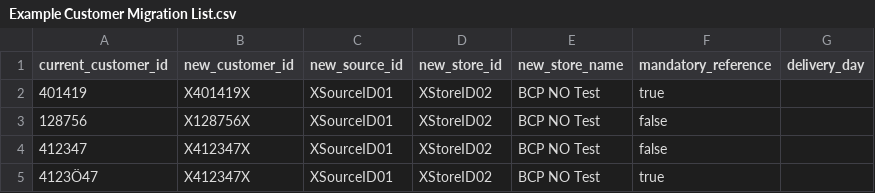
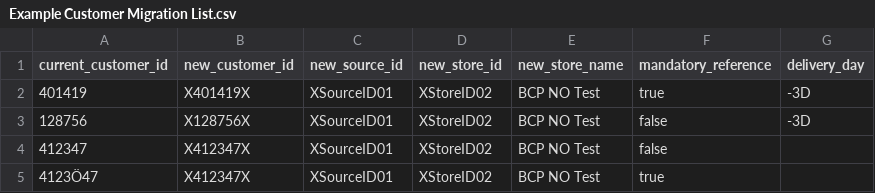
Before and after one commit to mullweisser/pro-etl, a CSV file: input/examples/Example Customer Migration List.csv, drawn as a sheet.

Commit message:
added changes related to delivery day

```diff
--- a/input/examples/Example Customer Migration List.csv
+++ b/input/examples/Example Customer Migration List.csv
@@ -1,4 +1,4 @@
 current_customer_id,new_customer_id,new_source_id,new_store_id,new_store_name,mandatory_reference,delivery_day
-401419,X401419X,XSourceID01,XStoreID02,BCP NO Test,true,
-128756,X128756X,XSourceID01,XStoreID02,BCP NO Test,false,
+401419,X401419X,XSourceID01,XStoreID02,BCP NO Test,true,-3D
+128756,X128756X,XSourceID01,XStoreID02,BCP NO Test,false,-3D
 412347,X412347X,XSourceID01,XStoreID02,BCP NO Test,false,
```
Also changed, not shown: 3 other files.
